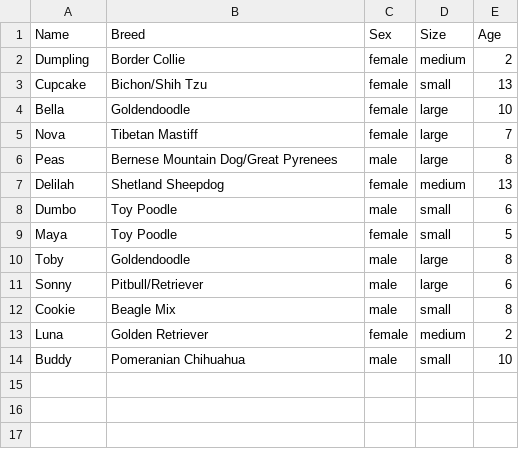
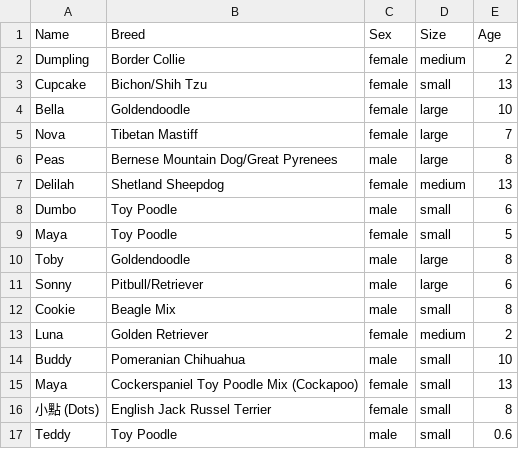
Before and after one commit to dy-lin/dogs, a CSV file: dogs/dogs.csv, drawn as a sheet.

```diff
--- a/dogs/dogs.csv
+++ b/dogs/dogs.csv
@@ -14 +14,4 @@ Luna,Golden Retriever,female,medium,2
 Buddy,Pomeranian Chihuahua,male,small,10
+Maya, Cockerspaniel Toy Poodle Mix (Cockapoo),female,small,13
+小點 (Dots), English Jack Russel Terrier,female,small,8
+Teddy,Toy Poodle,male,small,0.6
```
Also changed, not shown: 6 other files.
